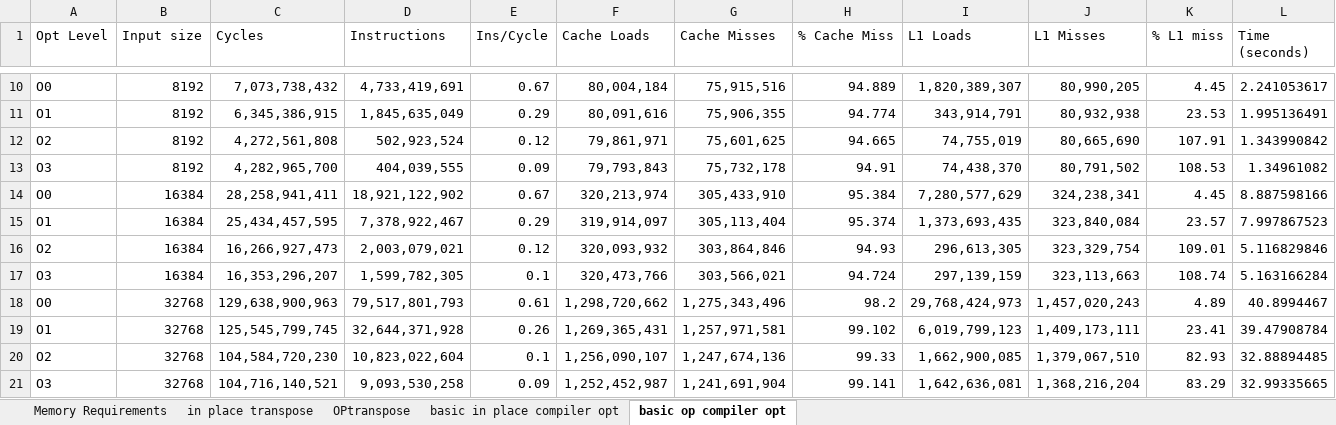
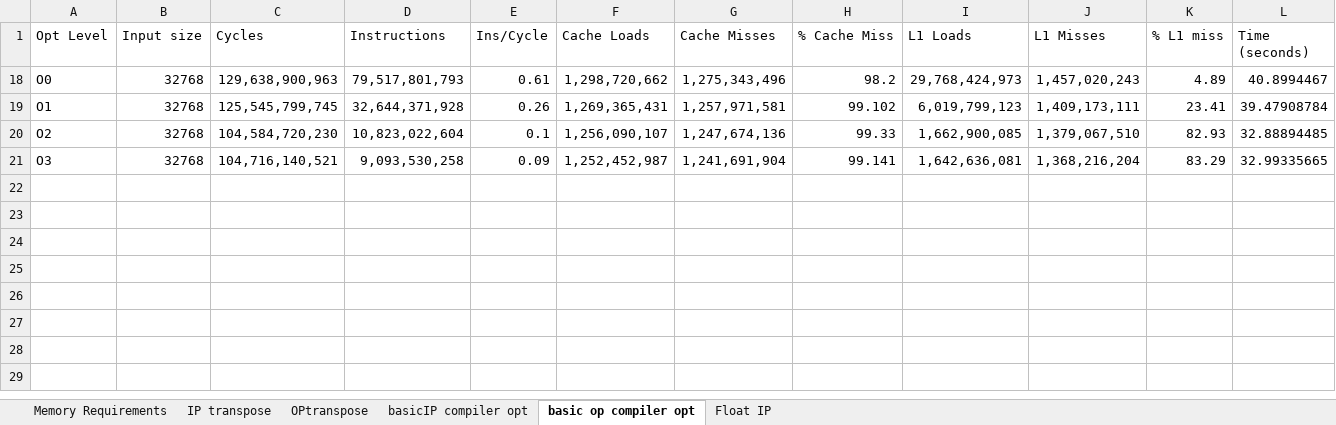
Before and after one commit to nrchandan/parallelprog2012, an Excel workbook: Perf Analysis.xlsx, sheet basic op compiler opt, drawn as a sheet; only a part is shown, gaps mark what is left out; values as stored, in another font and other column widths than the file's, no borders; charts and pictures not drawn; rows hold the shown columns only; the diff covers the shown part only; the diff names each change by its address in the sheet, - before the commit and + after, or states it on an @@ line.

```diff
--- a/Perf Analysis.xlsx (sheet basic op compiler opt)
+++ b/Perf Analysis.xlsx (sheet basic op compiler opt)
-sheet tab: in place transpose
+sheet tab: IP transpose
-sheet tab: basic in place compiler opt
+sheet tab: basicIP compiler opt
+sheet tab: Float IP
@@ row 10 hidden: O0 | 8192 | 7,073,738,432 | 4,733,419,691 | 0.67 | 80,004,184 | 75,915,516 | 94.889 | 1,820,389,307 | 80,990,205 | 4.45 | 2.241053617 @@
@@ row 11 hidden: O1 | 8192 | 6,345,386,915 | 1,845,635,049 | 0.29 | 80,091,616 | 75,906,355 | 94.774 | 343,914,791 | 80,932,938 | 23.53 | 1.995136491 @@
@@ row 12 hidden: O2 | 8192 | 4,272,561,808 | 502,923,524 | 0.12 | 79,861,971 | 75,601,625 | 94.665 | 74,755,019 | 80,665,690 | 107.91 | 1.343990842 @@
@@ row 13 hidden: O3 | 8192 | 4,282,965,700 | 404,039,555 | 0.09 | 79,793,843 | 75,732,178 | 94.91 | 74,438,370 | 80,791,502 | 108.53 | 1.34961082 @@
@@ row 14 hidden: O0 | 16384 | 28,258,941,411 | 18,921,122,902 | 0.67 | 320,213,974 | 305,433,910 | 95.384 | 7,280,577,629 | 324,238,341 | 4.45 | 8.887598166 @@
@@ row 15 hidden: O1 | 16384 | 25,434,457,595 | 7,378,922,467 | 0.29 | 319,914,097 | 305,113,404 | 95.374 | 1,373,693,435 | 323,840,084 | 23.57 | 7.997867523 @@
@@ row 16 hidden: O2 | 16384 | 16,266,927,473 | 2,003,079,021 | 0.12 | 320,093,932 | 303,864,846 | 94.93 | 296,613,305 | 323,329,754 | 109.01 | 5.116829846 @@
@@ row 17 hidden: O3 | 16384 | 16,353,296,207 | 1,599,782,305 | 0.1 | 320,473,766 | 303,566,021 | 94.724 | 297,139,159 | 323,113,663 | 108.74 | 5.163166284 @@
```
Also changed, not shown: 8 hidden or unhidden rows elsewhere in this sheet, charts or pictures, 1 other file.
